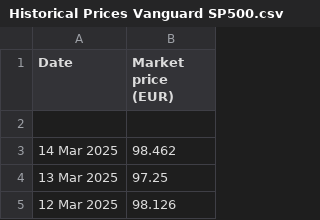
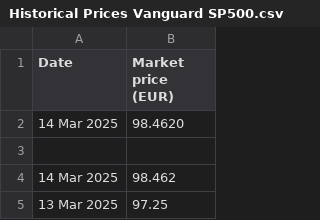
Before and after one commit to lalutir/predicting-s-p-500, a CSV file: Code/Datasets/Historical Prices Vanguard SP500.csv, drawn as a sheet; only a part is shown; the shorter side is filled out with more unchanged rows; the diff names each change by its address in the sheet, - before the commit and + after, or states it on an @@ line.

```diff
--- a/Code/Datasets/Historical Prices Vanguard SP500.csv
+++ b/Code/Datasets/Historical Prices Vanguard SP500.csv
+row 2: 14 Mar 2025 | 98.4620
```
Also changed, not shown: Code/Datasets/1_week_error.csv, Code/Datasets/2_week_error.csv, 7 other files.
